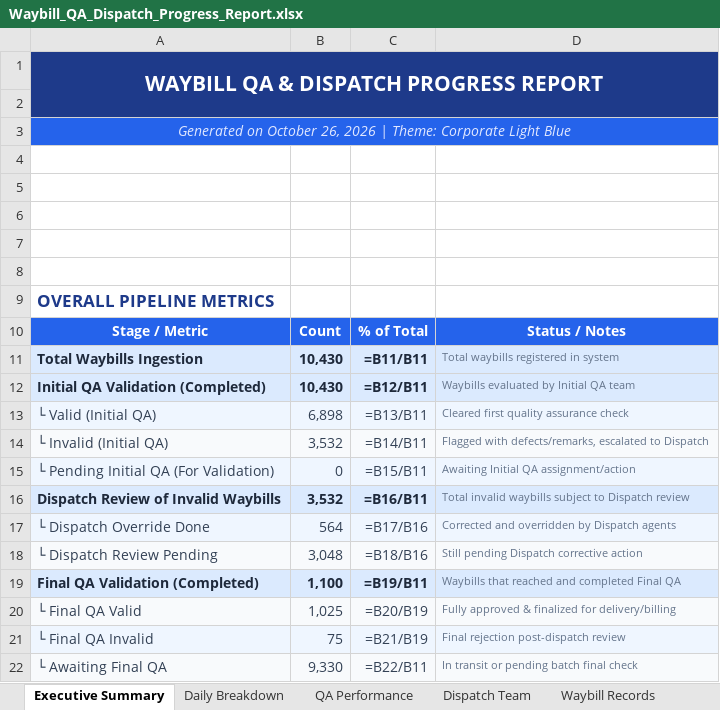
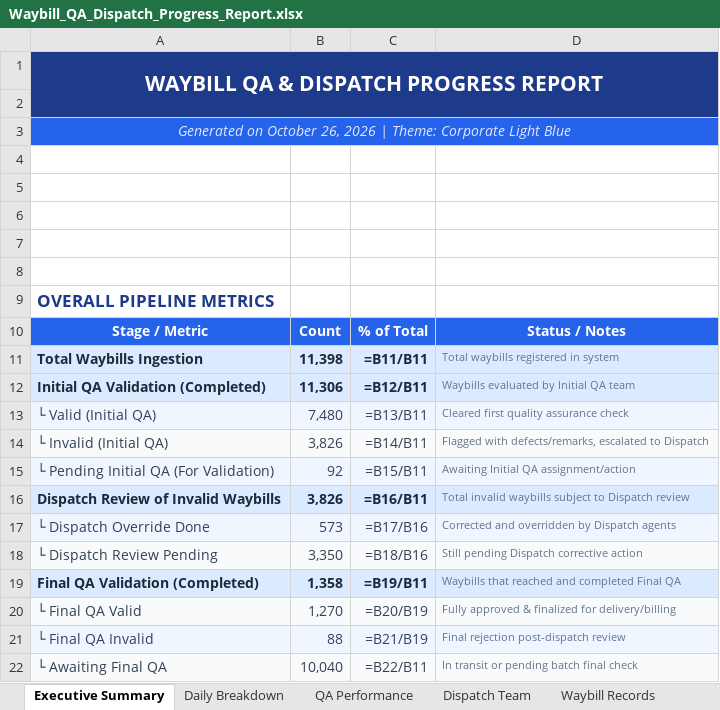
Before and after one commit to arabella04/waybill-qa-dashboard, an Excel workbook: Waybill_QA_Dispatch_Progress_Report.xlsx, sheet Executive Summary, drawn as a sheet; values as stored, in another font and other column widths than the file's, no borders; formulas without a stored value are shown as written; the diff names each change by its address in the sheet, - before the commit and + after, or states it on an @@ line.

```diff
--- a/Waybill_QA_Dispatch_Progress_Report.xlsx (sheet Executive Summary)
+++ b/Waybill_QA_Dispatch_Progress_Report.xlsx (sheet Executive Summary)
-B11: 10,430
+B11: 11,398
-B12: 10,430
+B12: 11,306
-B13: 6,898
+B13: 7,480
-B14: 3,532
+B14: 3,826
-B15: 0
+B15: 92
-B16: 3,532
+B16: 3,826
-B17: 564
+B17: 573
-B18: 3,048
+B18: 3,350
-B19: 1,100
+B19: 1,358
-B20: 1,025
+B20: 1,270
-B21: 75
+B21: 88
-B22: 9,330
+B22: 10,040
```
Also changed, not shown: sheet Waybill Records, sheet Daily Breakdown, sheet QA Performance, sheet Dispatch Team, 4 other files.
